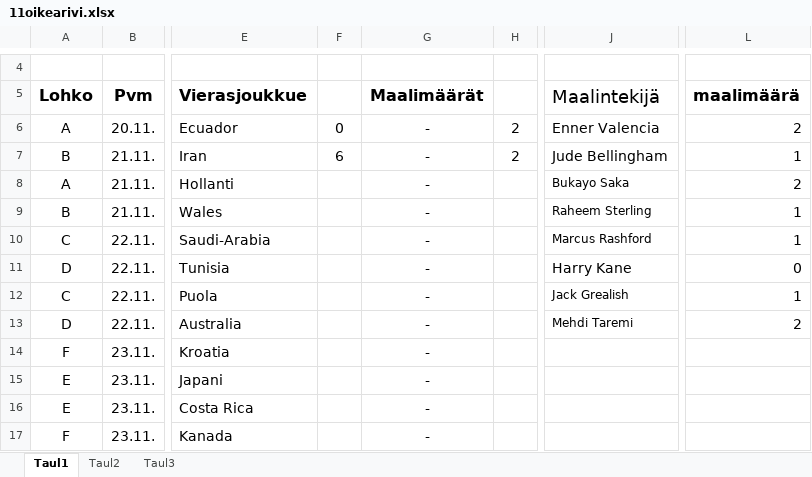
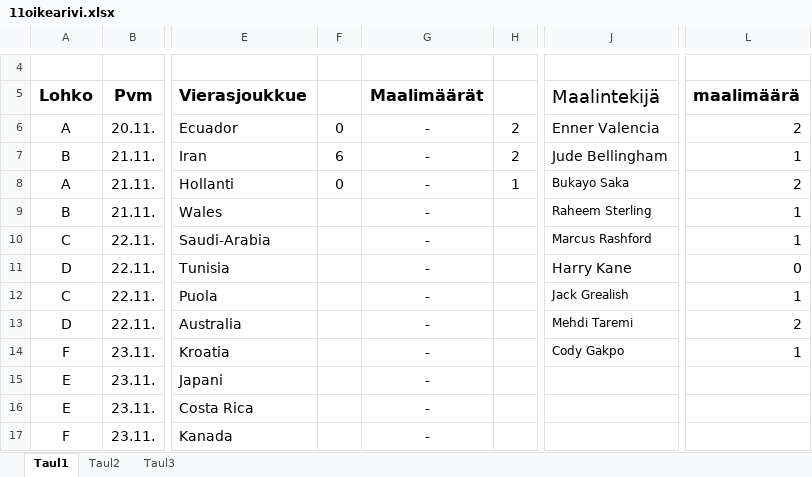
Before and after one commit to Pedusal/wc2022, an Excel workbook: Data/11oikearivi.xlsx, sheet Taul1, drawn as a sheet; only a part is shown, gaps mark what is left out; values as stored, in another font and other column widths than the file's, no borders; the diff names each change by its address in the sheet, - before the commit and + after, or states it on an @@ line.

```diff
--- a/Data/11oikearivi.xlsx (sheet Taul1)
+++ b/Data/11oikearivi.xlsx (sheet Taul1)
-F8: (empty)
+F8: 0
-H8: (empty)
+H8: 1
-J14 (Maalintekijä): (empty)
+J14 (Maalintekijä): Cody Gakpo
-L14 (maalimäärä): (empty)
+L14 (maalimäärä): 1
```
Also changed, not shown: 2 other files.
